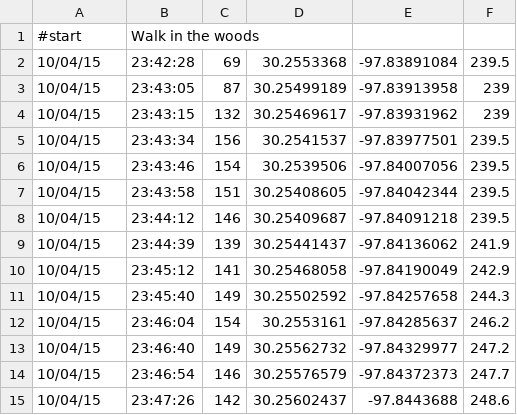
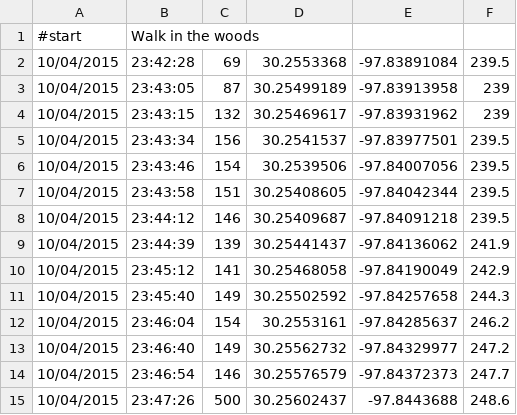
Before and after one commit to ambroseled/SnoGo-SnowSports-Tracker, a CSV file: testData2.csv, drawn as a sheet.

Commit message:
Data validation. Remove outliers, check for dublicate activities.

```diff
--- a/testData2.csv
+++ b/testData2.csv
@@ -1,15 +1,15 @@
 #start,Walk in the woods,,,,
-10/04/15,23:42:28,69,30.2553368,-97.83891084,239.5
-10/04/15,23:43:05,87,30.25499189,-97.83913958,239
-10/04/15,23:43:15,132,30.25469617,-97.83931962,239
-10/04/15,23:43:34,156,30.2541537,-97.83977501,239.5
-10/04/15,23:43:46,154,30.2539506,-97.84007056,239.5
-10/04/15,23:43:58,151,30.25408605,-97.84042344,239.5
-10/04/15,23:44:12,146,30.25409687,-97.84091218,239.5
-10/04/15,23:44:39,139,30.25441437,-97.84136062,241.9
-10/04/15,23:45:12,141,30.25468058,-97.84190049,242.9
-10/04/15,23:45:40,149,30.25502592,-97.84257658,244.3
-10/04/15,23:46:04,154,30.2553161,-97.84285637,246.2
-10/04/15,23:46:40,149,30.25562732,-97.84329977,247.2
-10/04/15,23:46:54,146,30.25576579,-97.84372373,247.7
-10/04/15,23:47:26,142,30.25602437,-97.8443688,248.6
+10/04/2015,23:42:28,69,30.2553368,-97.83891084,239.5
+10/04/2015,23:43:05,87,30.25499189,-97.83913958,239
+10/04/2015,23:43:15,132,30.25469617,-97.83931962,239
+10/04/2015,23:43:34,156,30.2541537,-97.83977501,239.5
+10/04/2015,23:43:46,154,30.2539506,-97.84007056,239.5
+10/04/2015,23:43:58,151,30.25408605,-97.84042344,239.5
+10/04/2015,23:44:12,146,30.25409687,-97.84091218,239.5
+10/04/2015,23:44:39,139,30.25441437,-97.84136062,241.9
+10/04/2015,23:45:12,141,30.25468058,-97.84190049,242.9
+10/04/2015,23:45:40,149,30.25502592,-97.84257658,244.3
+10/04/2015,23:46:04,154,30.2553161,-97.84285637,246.2
+10/04/2015,23:46:40,149,30.25562732,-97.84329977,247.2
+10/04/2015,23:46:54,146,30.25576579,-97.84372373,247.7
+10/04/2015,23:47:26,500,30.25602437,-97.8443688,248.6
```
Also changed, not shown: 3 other files.
